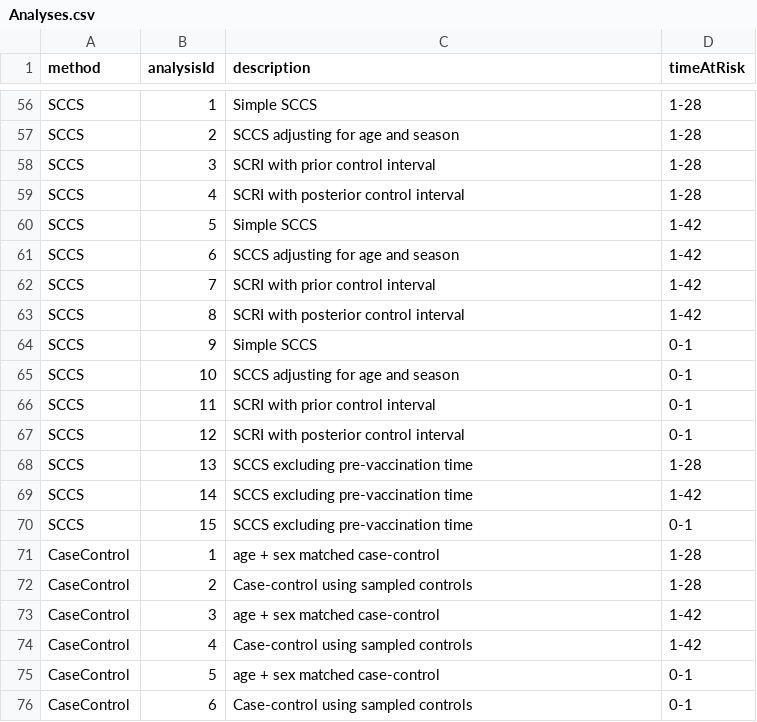
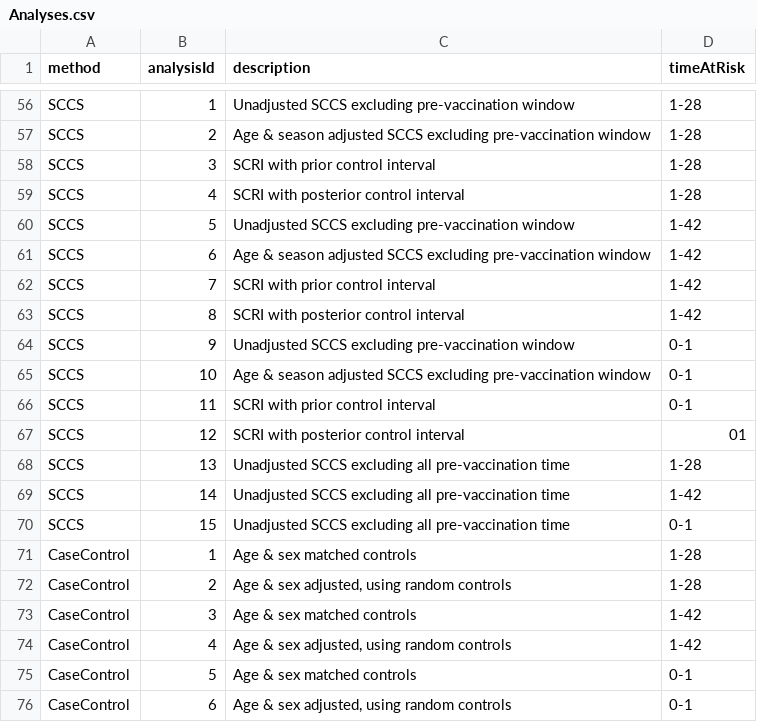
Before and after one commit to ohdsi-studies/Eumaeus, a CSV file: inst/settings/Analyses.csv, drawn as a sheet; only a part is shown, gaps mark what is left out; the diff covers the shown part only; the diff names each change by its address in the sheet, - before the commit and + after, or states it on an @@ line.

Commit message:
Updating analysis descriptions. Fixing ordering in app

```diff
--- a/inst/settings/Analyses.csv
+++ b/inst/settings/Analyses.csv
-C56 (description): Simple SCCS
+C56 (description): Unadjusted SCCS excluding pre-vaccination window
-C57 (description): SCCS adjusting for age and season
+C57 (description): Age & season adjusted SCCS excluding pre-vaccination window
-C60 (description): Simple SCCS
+C60 (description): Unadjusted SCCS excluding pre-vaccination window
-C61 (description): SCCS adjusting for age and season
+C61 (description): Age & season adjusted SCCS excluding pre-vaccination window
-C64 (description): Simple SCCS
+C64 (description): Unadjusted SCCS excluding pre-vaccination window
-C65 (description): SCCS adjusting for age and season
+C65 (description): Age & season adjusted SCCS excluding pre-vaccination window
-D67 (timeAtRisk): 0-1
+D67 (timeAtRisk): 01
-C68:C70 (description): SCCS excluding pre-vaccination time
+C68:C70 (description): Unadjusted SCCS excluding all pre-vaccination time
-C71 (description): age + sex matched case-control
+C71 (description): Age & sex matched controls
-C72 (description): Case-control using sampled controls
+C72 (description): Age & sex adjusted, using random controls
-C73 (description): age + sex matched case-control
+C73 (description): Age & sex matched controls
-C74 (description): Case-control using sampled controls
+C74 (description): Age & sex adjusted, using random controls
-C75 (description): age + sex matched case-control
+C75 (description): Age & sex matched controls
-C76 (description): Case-control using sampled controls
+C76 (description): Age & sex adjusted, using random controls
```
Also changed, not shown: 54 edited cells elsewhere in this file, 2 other files.
